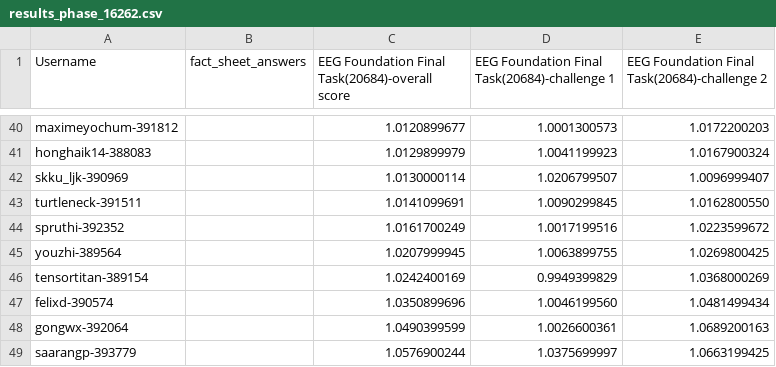
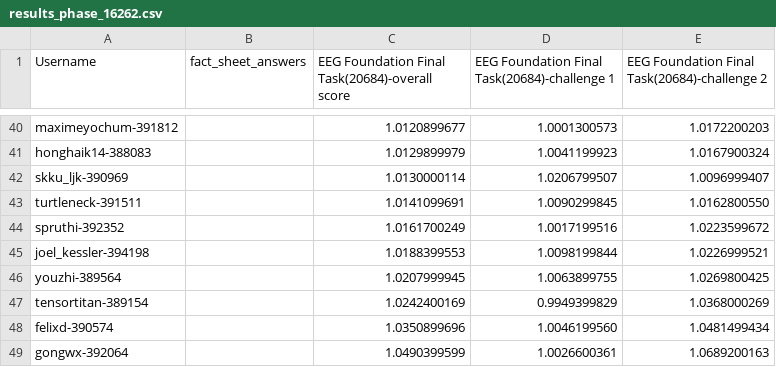
Before and after one commit to eeg2025/eeg2025.github.io, a CSV file: codabench_results/results_phase_16262.csv, drawn as a sheet; only a part is shown, gaps mark what is left out; the shorter side is filled out with more unchanged rows; the diff names each change by its address in the sheet, - before the commit and + after, or states it on an @@ line.

```diff
--- a/codabench_results/results_phase_16262.csv
+++ b/codabench_results/results_phase_16262.csv
+row 45: joel_kessler-394198 |  | 1.0188399553 | 1.0098199844 | 1.0226999521
```
Also changed, not shown: 5 other files.
